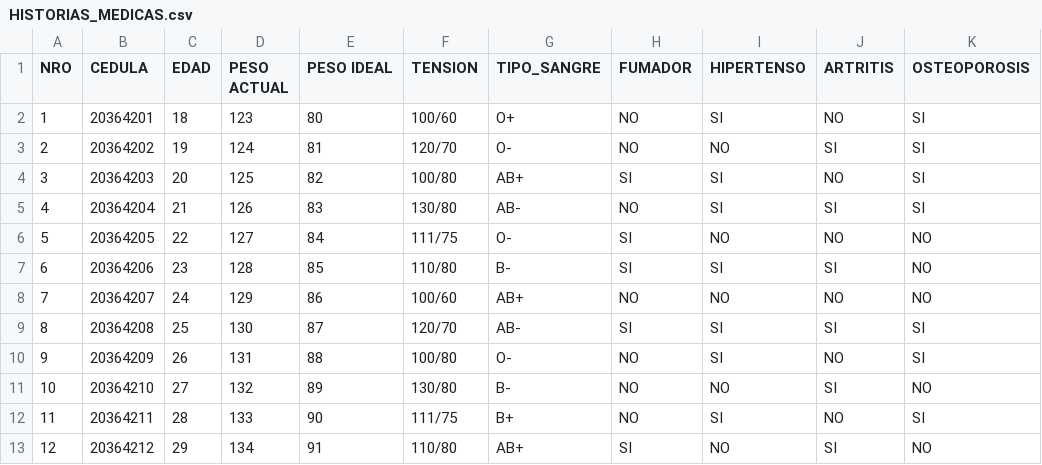
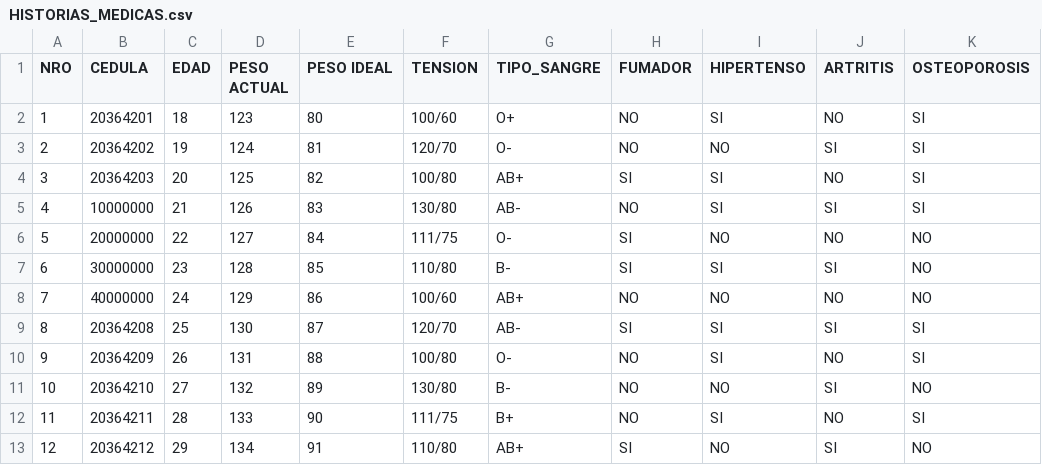
Before and after one commit to ernestod10/etlproyectoBI, a CSV file: HISTORIAS_MEDICAS.csv, drawn as a sheet; only a part is shown; the diff names each change by its address in the sheet, - before the commit and + after, or states it on an @@ line.

```diff
--- a/HISTORIAS_MEDICAS.csv
+++ b/HISTORIAS_MEDICAS.csv
-B5 (CEDULA): 20364204
+B5 (CEDULA): 10000000
-B6 (CEDULA): 20364205
+B6 (CEDULA): 20000000
-B7 (CEDULA): 20364206
+B7 (CEDULA): 30000000
-B8 (CEDULA): 20364207
+B8 (CEDULA): 40000000
```
Also changed, not shown: 3 other files.
